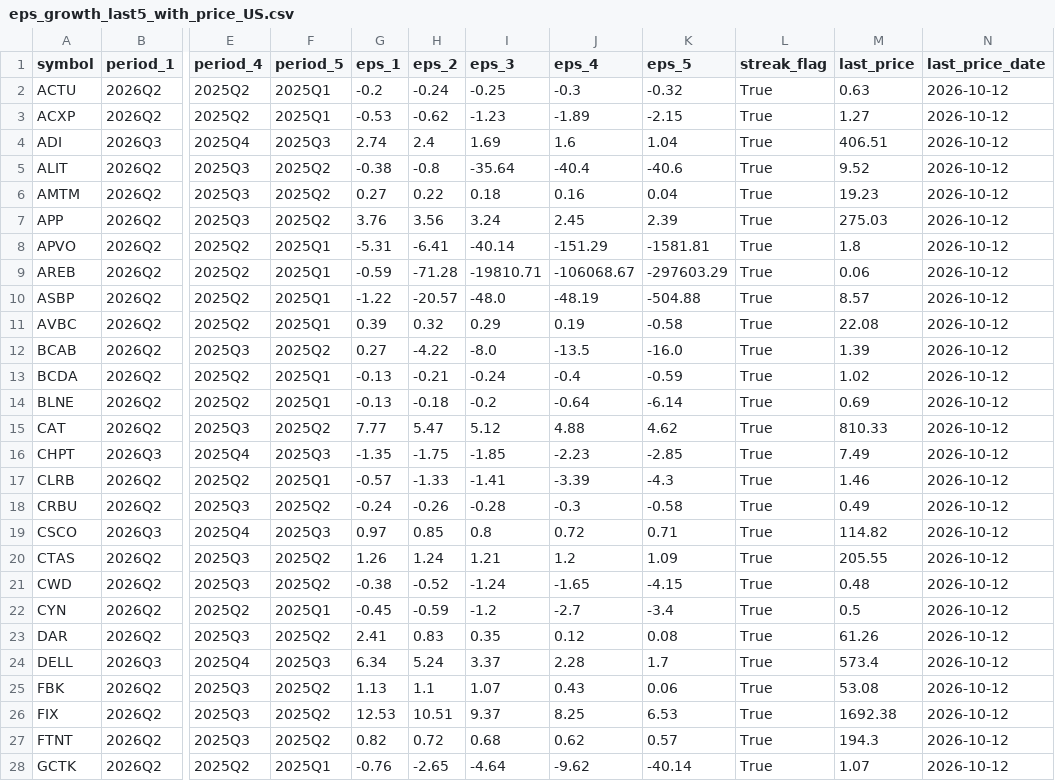
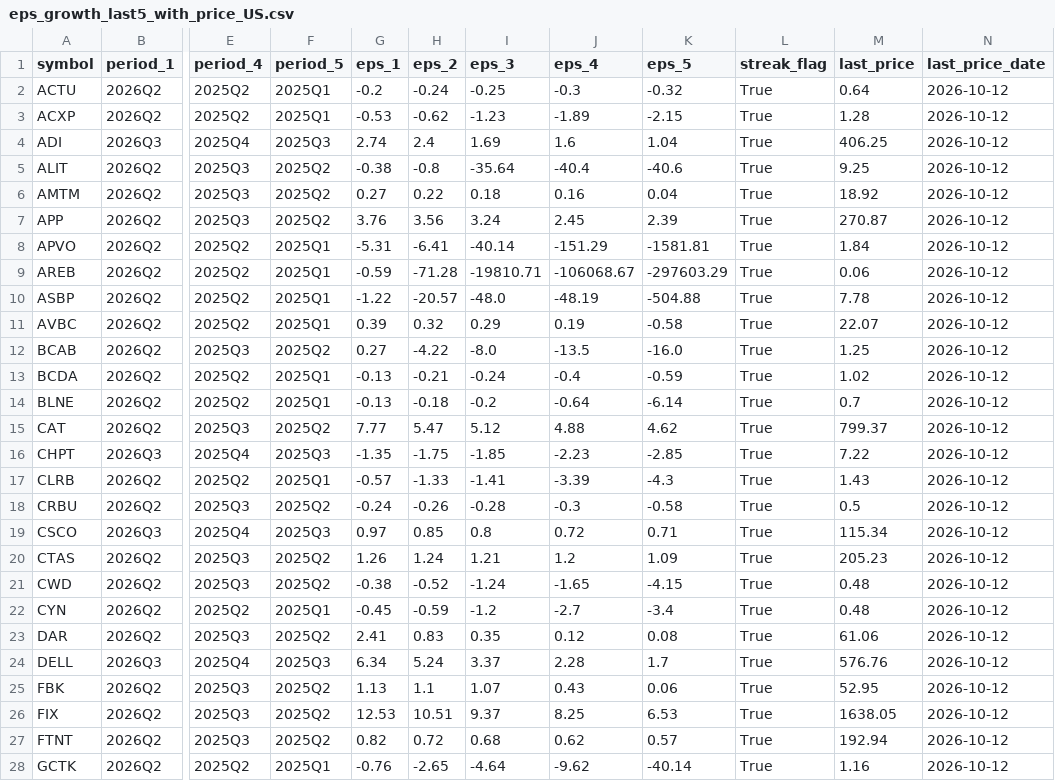
Before and after one commit to babeltechdev/thai-stock-data, a CSV file: eps_growth_last5_with_price_US.csv, drawn as a sheet; only a part is shown, gaps mark what is left out; the diff covers the shown part only; the diff names each change by its address in the sheet, - before the commit and + after, or states it on an @@ line.

```diff
--- a/eps_growth_last5_with_price_US.csv
+++ b/eps_growth_last5_with_price_US.csv
-M2 (last_price): 0.63
+M2 (last_price): 0.64
-M3 (last_price): 1.27
+M3 (last_price): 1.28
-M4 (last_price): 406.51
+M4 (last_price): 406.25
-M5 (last_price): 9.52
+M5 (last_price): 9.25
-M6 (last_price): 19.23
+M6 (last_price): 18.92
-M7 (last_price): 275.03
+M7 (last_price): 270.87
-M8 (last_price): 1.8
+M8 (last_price): 1.84
-M10 (last_price): 8.57
+M10 (last_price): 7.78
-M11 (last_price): 22.08
+M11 (last_price): 22.07
-M12 (last_price): 1.39
+M12 (last_price): 1.25
-M14 (last_price): 0.69
+M14 (last_price): 0.7
-M15 (last_price): 810.33
+M15 (last_price): 799.37
-M16 (last_price): 7.49
+M16 (last_price): 7.22
-M17 (last_price): 1.46
+M17 (last_price): 1.43
-M18 (last_price): 0.49
+M18 (last_price): 0.5
-M19 (last_price): 114.82
+M19 (last_price): 115.34
-M20 (last_price): 205.55
+M20 (last_price): 205.23
-M22 (last_price): 0.5
+M22 (last_price): 0.48
-M23 (last_price): 61.26
+M23 (last_price): 61.06
-M24 (last_price): 573.4
+M24 (last_price): 576.76
-M25 (last_price): 53.08
+M25 (last_price): 52.95
-M26 (last_price): 1692.38
+M26 (last_price): 1638.05
-M27 (last_price): 194.3
+M27 (last_price): 192.94
-M28 (last_price): 1.07
+M28 (last_price): 1.16
```
Also changed, not shown: 51 edited cells elsewhere in this file, eps_growth_last3_with_price_US.csv, intrinsic_multi_eps_dcf_US.csv, 22 other files.
